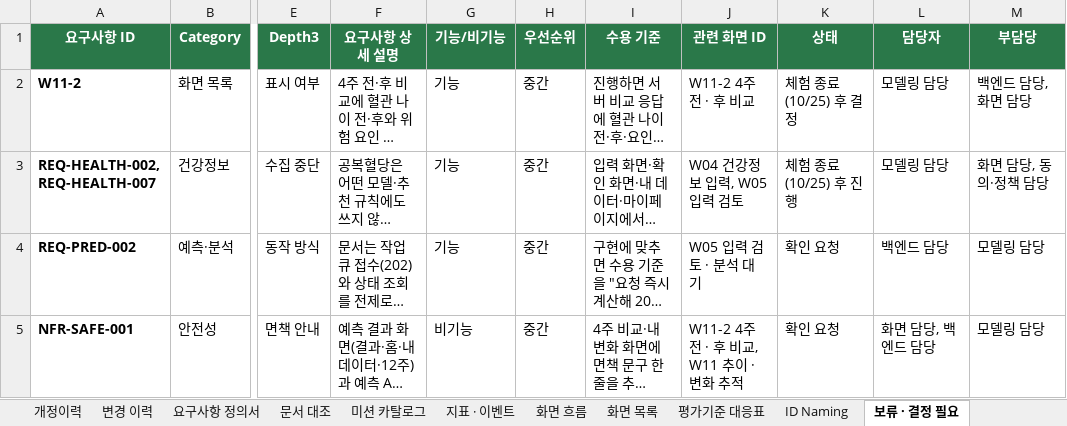
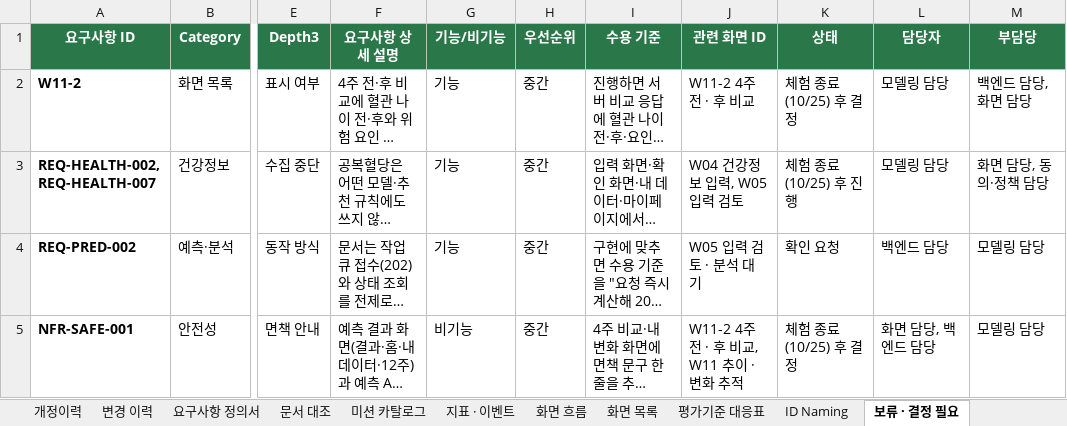
Before and after one commit to AI-HealthCare-06/AH_06_03, an Excel workbook: docs/요구사항_정의서_파이온.xlsx, sheet 보류 · 결정 필요, drawn as a sheet; only a part is shown, gaps mark what is left out; long unchanged cells end in …; values as stored, in another font and other column widths than the file's, no borders; the diff names each change by its address in the sheet, - before the commit and + after, or states it on an @@ line.

Commit message:
docs: PRD 보류 NFR-SAFE-001 상태를 체험 종료 후 결정으로

```diff
--- a/docs/요구사항_정의서_파이온.xlsx (sheet 보류 · 결정 필요)
+++ b/docs/요구사항_정의서_파이온.xlsx (sheet 보류 · 결정 필요)
-K5 (상태): 확인 요청
+K5 (상태): 체험 종료(10/25) 후 결정
```
